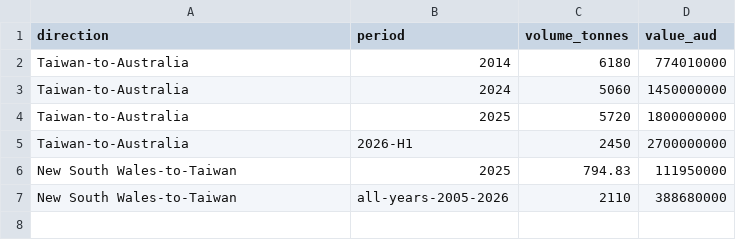
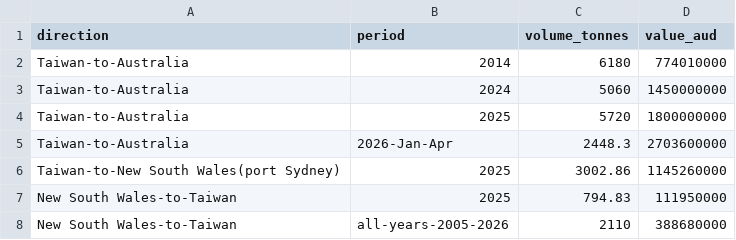
Before and after one commit to loveu8/loveu8.github.io, a CSV file: ai_report/2026/reference/data/abs_taiwan_air_totals_by_period.csv, drawn as a sheet.

Commit message:
content(ai_report): fix cargo period, Sydney port scope and wording in starlux report
- 2026 air-freight value is Jan-Apr (data ends April), driven by one March server batch
- NFDH state is the Australian port: compare Taiwan<->Sydney on the same scope
- homepage summary, s6 transition, Sydney movement cap, neutral wording
- Cathay Q1 label, STARLUX destination count, SEEK sources with archived copies

```diff
--- a/ai_report/2026/reference/data/abs_taiwan_air_totals_by_period.csv
+++ b/ai_report/2026/reference/data/abs_taiwan_air_totals_by_period.csv
@@ -4,3 +4,4 @@ Taiwan-to-Australia,2024,5060,1450000000
 Taiwan-to-Australia,2025,5720,1800000000
-Taiwan-to-Australia,2026-H1,2450,2700000000
+Taiwan-to-Australia,2026-Jan-Apr,2448.3,2703600000
+Taiwan-to-New South Wales(port Sydney),2025,3002.86,1145260000
 New South Wales-to-Taiwan,2025,794.83,111950000
```
Also changed, not shown: 4 other files.
